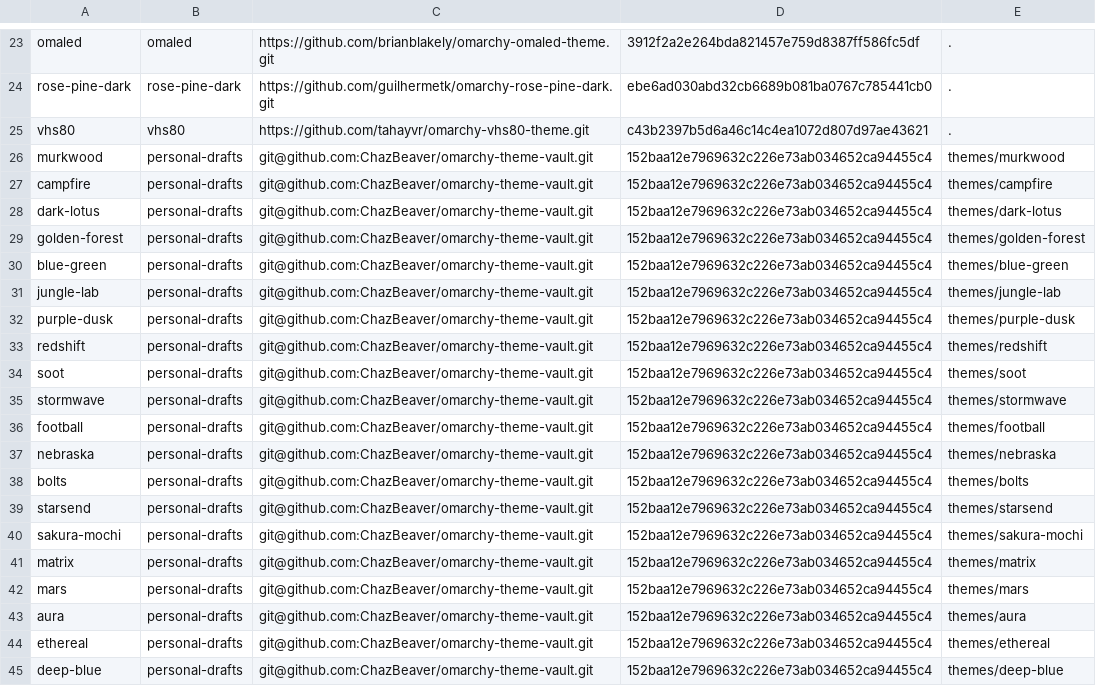
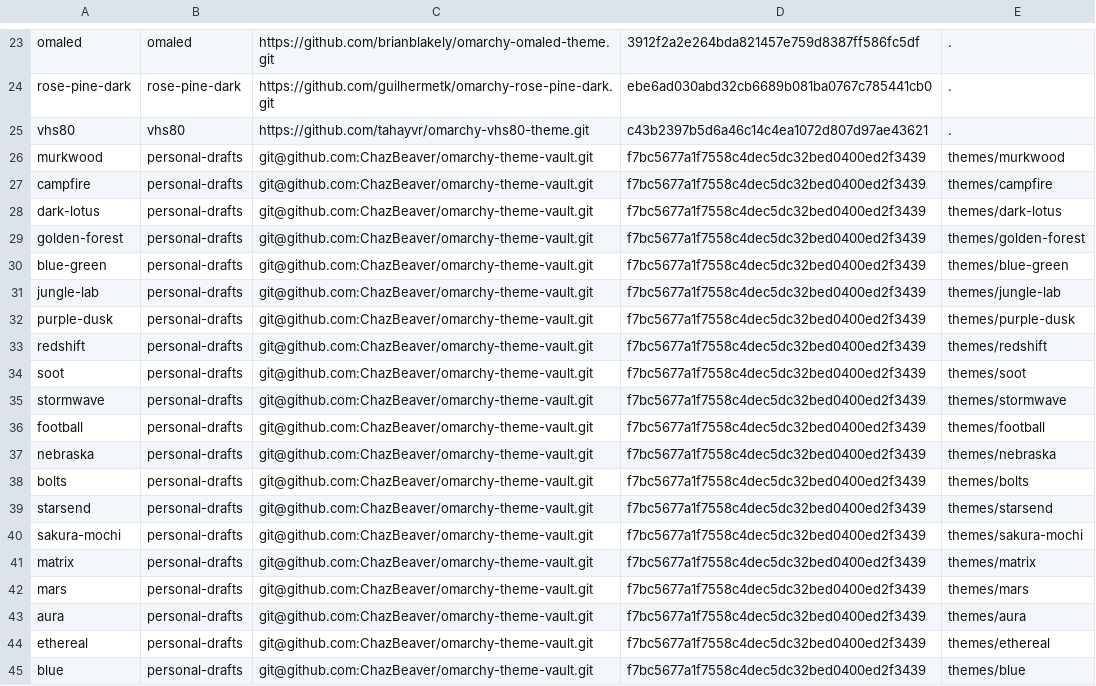
Before and after one commit to ChazBeaver/hyprdots, a TSV file: config/themes.lock.tsv, drawn as a sheet; only a part is shown, gaps mark what is left out; the diff covers the shown part only.

```diff
--- a/config/themes.lock.tsv
+++ b/config/themes.lock.tsv
@@ -25,21 +25,21 @@ rose-pine-dark	rose-pine-dark	https://github.com/guilhermetk/omarchy-rose-pine-d
 vhs80	vhs80	https://github.com/tahayvr/omarchy-vhs80-theme.git	c43b2397b5d6a46c14c4ea1072d807d97ae43621	.
-murkwood	personal-drafts	git@github.com:ChazBeaver/omarchy-theme-vault.git	152baa12e7969632c226e73ab034652ca94455c4	themes/murkwood
-campfire	personal-drafts	git@github.com:ChazBeaver/omarchy-theme-vault.git	152baa12e7969632c226e73ab034652ca94455c4	themes/campfire
-dark-lotus	personal-drafts	git@github.com:ChazBeaver/omarchy-theme-vault.git	152baa12e7969632c226e73ab034652ca94455c4	themes/dark-lotus
-golden-forest	personal-drafts	git@github.com:ChazBeaver/omarchy-theme-vault.git	152baa12e7969632c226e73ab034652ca94455c4	themes/golden-forest
-blue-green	personal-drafts	git@github.com:ChazBeaver/omarchy-theme-vault.git	152baa12e7969632c226e73ab034652ca94455c4	themes/blue-green
-jungle-lab	personal-drafts	git@github.com:ChazBeaver/omarchy-theme-vault.git	152baa12e7969632c226e73ab034652ca94455c4	themes/jungle-lab
-purple-dusk	personal-drafts	git@github.com:ChazBeaver/omarchy-theme-vault.git	152baa12e7969632c226e73ab034652ca94455c4	themes/purple-dusk
-redshift	personal-drafts	git@github.com:ChazBeaver/omarchy-theme-vault.git	152baa12e7969632c226e73ab034652ca94455c4	themes/redshift
-soot	personal-drafts	git@github.com:ChazBeaver/omarchy-theme-vault.git	152baa12e7969632c226e73ab034652ca94455c4	themes/soot
-stormwave	personal-drafts	git@github.com:ChazBeaver/omarchy-theme-vault.git	152baa12e7969632c226e73ab034652ca94455c4	themes/stormwave
-football	personal-drafts	git@github.com:ChazBeaver/omarchy-theme-vault.git	152baa12e7969632c226e73ab034652ca94455c4	themes/football
-nebraska	personal-drafts	git@github.com:ChazBeaver/omarchy-theme-vault.git	152baa12e7969632c226e73ab034652ca94455c4	themes/nebraska
-bolts	personal-drafts	git@github.com:ChazBeaver/omarchy-theme-vault.git	152baa12e7969632c226e73ab034652ca94455c4	themes/bolts
-starsend	personal-drafts	git@github.com:ChazBeaver/omarchy-theme-vault.git	152baa12e7969632c226e73ab034652ca94455c4	themes/starsend
-sakura-mochi	personal-drafts	git@github.com:ChazBeaver/omarchy-theme-vault.git	152baa12e7969632c226e73ab034652ca94455c4	themes/sakura-mochi
-matrix	personal-drafts	git@github.com:ChazBeaver/omarchy-theme-vault.git	152baa12e7969632c226e73ab034652ca94455c4	themes/matrix
-mars	personal-drafts	git@github.com:ChazBeaver/omarchy-theme-vault.git	152baa12e7969632c226e73ab034652ca94455c4	themes/mars
-aura	personal-drafts	git@github.com:ChazBeaver/omarchy-theme-vault.git	152baa12e7969632c226e73ab034652ca94455c4	themes/aura
-ethereal	personal-drafts	git@github.com:ChazBeaver/omarchy-theme-vault.git	152baa12e7969632c226e73ab034652ca94455c4	themes/ethereal
-deep-blue	personal-drafts	git@github.com:ChazBeaver/omarchy-theme-vault.git	152baa12e7969632c226e73ab034652ca94455c4	themes/deep-blue
+murkwood	personal-drafts	git@github.com:ChazBeaver/omarchy-theme-vault.git	f7bc5677a1f7558c4dec5dc32bed0400ed2f3439	themes/murkwood
+campfire	personal-drafts	git@github.com:ChazBeaver/omarchy-theme-vault.git	f7bc5677a1f7558c4dec5dc32bed0400ed2f3439	themes/campfire
+dark-lotus	personal-drafts	git@github.com:ChazBeaver/omarchy-theme-vault.git	f7bc5677a1f7558c4dec5dc32bed0400ed2f3439	themes/dark-lotus
+golden-forest	personal-drafts	git@github.com:ChazBeaver/omarchy-theme-vault.git	f7bc5677a1f7558c4dec5dc32bed0400ed2f3439	themes/golden-forest
+blue-green	personal-drafts	git@github.com:ChazBeaver/omarchy-theme-vault.git	f7bc5677a1f7558c4dec5dc32bed0400ed2f3439	themes/blue-green
+jungle-lab	personal-drafts	git@github.com:ChazBeaver/omarchy-theme-vault.git	f7bc5677a1f7558c4dec5dc32bed0400ed2f3439	themes/jungle-lab
+purple-dusk	personal-drafts	git@github.com:ChazBeaver/omarchy-theme-vault.git	f7bc5677a1f7558c4dec5dc32bed0400ed2f3439	themes/purple-dusk
+redshift	personal-drafts	git@github.com:ChazBeaver/omarchy-theme-vault.git	f7bc5677a1f7558c4dec5dc32bed0400ed2f3439	themes/redshift
+soot	personal-drafts	git@github.com:ChazBeaver/omarchy-theme-vault.git	f7bc5677a1f7558c4dec5dc32bed0400ed2f3439	themes/soot
+stormwave	personal-drafts	git@github.com:ChazBeaver/omarchy-theme-vault.git	f7bc5677a1f7558c4dec5dc32bed0400ed2f3439	themes/stormwave
+football	personal-drafts	git@github.com:ChazBeaver/omarchy-theme-vault.git	f7bc5677a1f7558c4dec5dc32bed0400ed2f3439	themes/football
+nebraska	personal-drafts	git@github.com:ChazBeaver/omarchy-theme-vault.git	f7bc5677a1f7558c4dec5dc32bed0400ed2f3439	themes/nebraska
+bolts	personal-drafts	git@github.com:ChazBeaver/omarchy-theme-vault.git	f7bc5677a1f7558c4dec5dc32bed0400ed2f3439	themes/bolts
+starsend	personal-drafts	git@github.com:ChazBeaver/omarchy-theme-vault.git	f7bc5677a1f7558c4dec5dc32bed0400ed2f3439	themes/starsend
+sakura-mochi	personal-drafts	git@github.com:ChazBeaver/omarchy-theme-vault.git	f7bc5677a1f7558c4dec5dc32bed0400ed2f3439	themes/sakura-mochi
+matrix	personal-drafts	git@github.com:ChazBeaver/omarchy-theme-vault.git	f7bc5677a1f7558c4dec5dc32bed0400ed2f3439	themes/matrix
+mars	personal-drafts	git@github.com:ChazBeaver/omarchy-theme-vault.git	f7bc5677a1f7558c4dec5dc32bed0400ed2f3439	themes/mars
+aura	personal-drafts	git@github.com:ChazBeaver/omarchy-theme-vault.git	f7bc5677a1f7558c4dec5dc32bed0400ed2f3439	themes/aura
+ethereal	personal-drafts	git@github.com:ChazBeaver/omarchy-theme-vault.git	f7bc5677a1f7558c4dec5dc32bed0400ed2f3439	themes/ethereal
+blue	personal-drafts	git@github.com:ChazBeaver/omarchy-theme-vault.git	f7bc5677a1f7558c4dec5dc32bed0400ed2f3439	themes/blue
```
Also changed, not shown: 6 edited cells elsewhere in this file, 1 other file.
